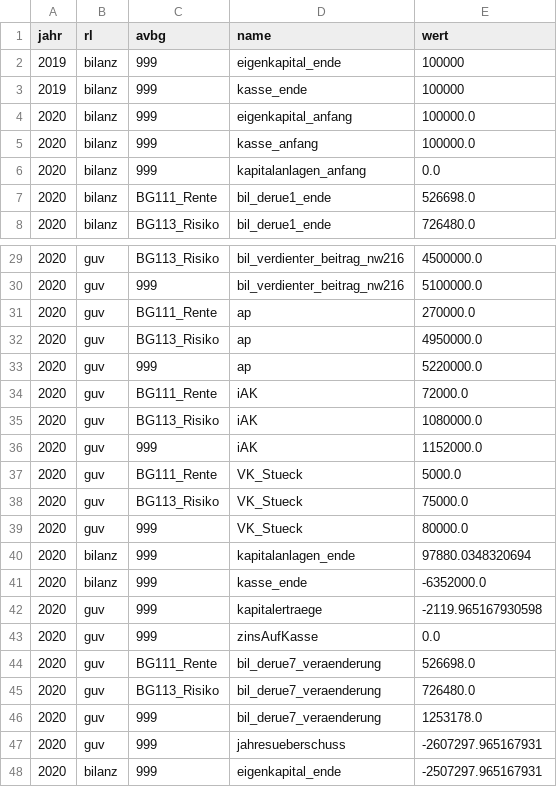
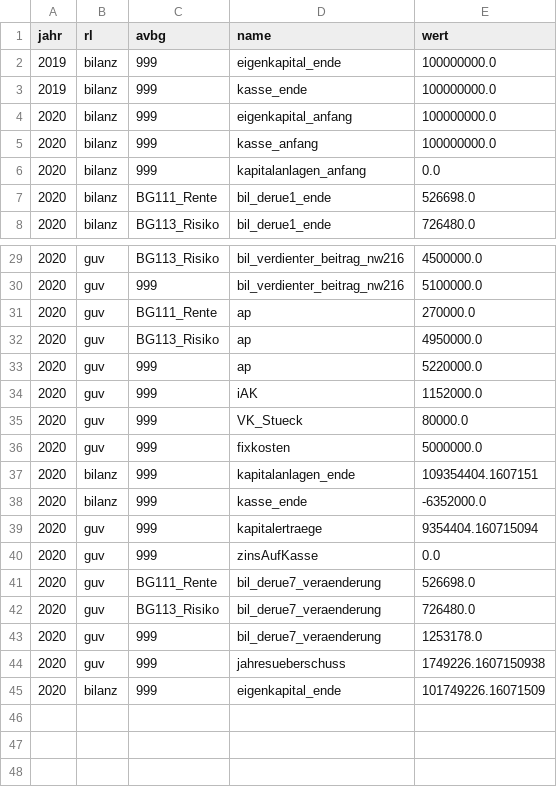
Before and after one commit to KaMusialik/MeinSpiel, a CSV file: Dateien/bilanz.csv, drawn as a sheet; only a part is shown, gaps mark what is left out.

```diff
--- a/Dateien/bilanz.csv
+++ b/Dateien/bilanz.csv
@@ -1,6 +1,6 @@
 jahr;rl;avbg;name;wert
-2019;bilanz;999;eigenkapital_ende;100000
-2019;bilanz;999;kasse_ende;100000
-2020;bilanz;999;eigenkapital_anfang;100000.0
-2020;bilanz;999;kasse_anfang;100000.0
+2019;bilanz;999;eigenkapital_ende;100000000.0
+2019;bilanz;999;kasse_ende;100000000.0
+2020;bilanz;999;eigenkapital_anfang;100000000.0
+2020;bilanz;999;kasse_anfang;100000000.0
 2020;bilanz;999;kapitalanlagen_anfang;0.0
@@ -33,11 +33,8 @@ jahr;rl;avbg;name;wert
 2020;guv;999;ap;5220000.0
-2020;guv; BG111_Rente;iAK;72000.0
-2020;guv; BG113_Risiko;iAK;1080000.0
 2020;guv;999;iAK;1152000.0
-2020;guv; BG111_Rente;VK_Stueck;5000.0
-2020;guv; BG113_Risiko;VK_Stueck;75000.0
 2020;guv;999;VK_Stueck;80000.0
-2020;bilanz;999;kapitalanlagen_ende;97880.0348320694
+2020;guv;999;fixkosten;5000000.0
+2020;bilanz;999;kapitalanlagen_ende;109354404.1607151
 2020;bilanz;999;kasse_ende;-6352000.0
-2020;guv;999;kapitalertraege;-2119.965167930598
+2020;guv;999;kapitalertraege;9354404.160715094
 2020;guv;999;zinsAufKasse;0.0
@@ -46,3 +43,3 @@ jahr;rl;avbg;name;wert
 2020;guv;999;bil_derue7_veraenderung;1253178.0
-2020;guv;999;jahresueberschuss;-2607297.965167931
-2020;bilanz;999;eigenkapital_ende;-2507297.965167931
+2020;guv;999;jahresueberschuss;1749226.1607150938
+2020;bilanz;999;eigenkapital_ende;101749226.16071509
```
Also changed, not shown: Dateien/ka_aktien.csv, Dateien/ka_renten.csv, 24 other files.
